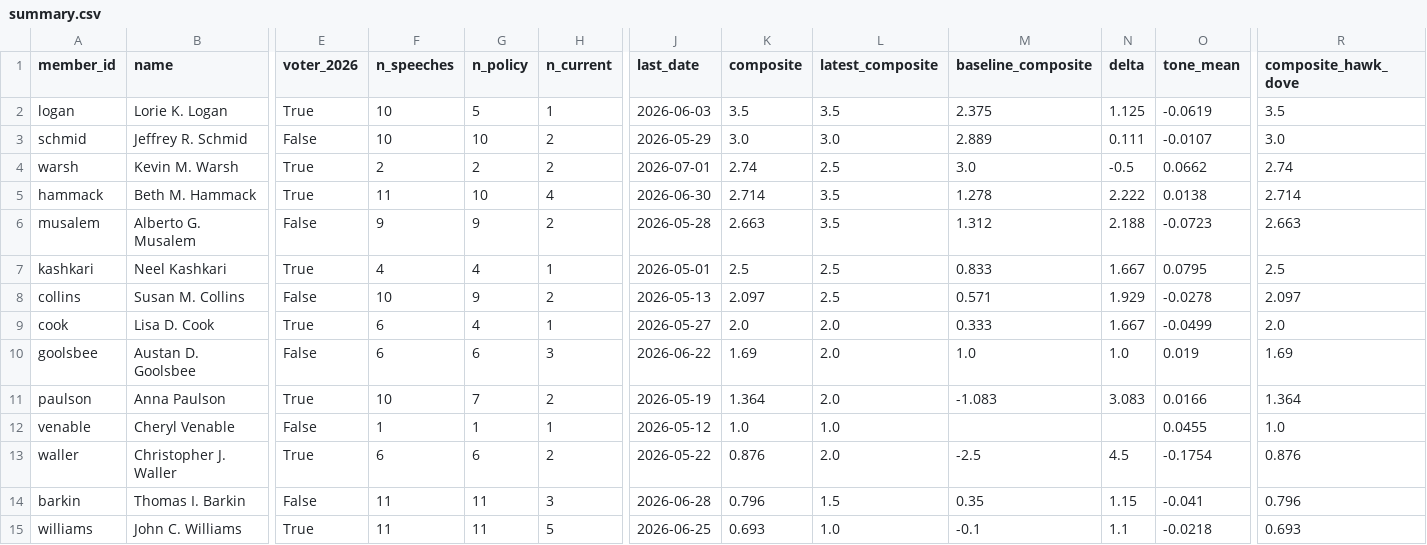
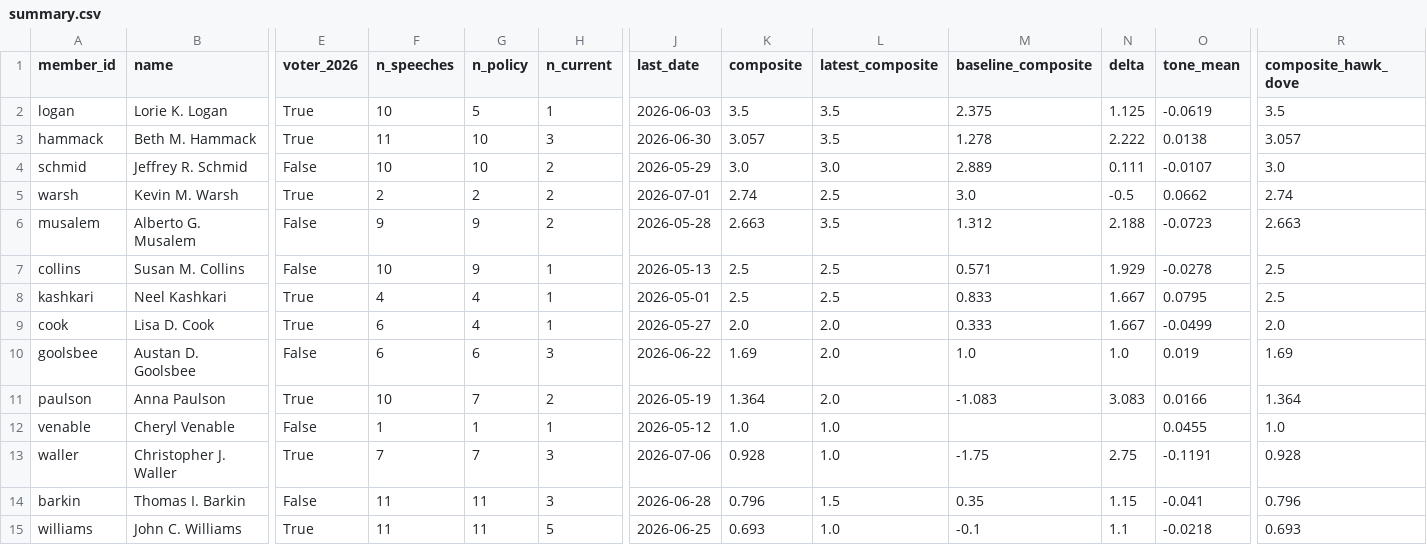
Before and after one commit to mrabelosouza-maker/fomc, a CSV file: results/summary.csv, drawn as a sheet; only a part is shown, gaps mark what is left out; removed rows and columns are numbered as before the commit, all else as after; rows hold the shown columns only; the diff names each change by its address in the sheet, - before the commit and + after, or states it on an @@ line.

```diff
--- a/results/summary.csv
+++ b/results/summary.csv
+row 3: hammack | Beth M. Hammack | True | 11 | 10 | 3 | 2026-06-30 | 3.057 | 3.5 | 1.278 | 2.222 | 0.0138 | 3.057
-row 5: hammack | Beth M. Hammack | True | 11 | 10 | 4 | 2026-06-30 | 2.714 | 3.5 | 1.278 | 2.222 | 0.0138 | 2.714
+row 7: collins | Susan M. Collins | False | 10 | 9 | 1 | 2026-05-13 | 2.5 | 2.5 | 0.571 | 1.929 | -0.0278 | 2.5
-row 8: collins | Susan M. Collins | False | 10 | 9 | 2 | 2026-05-13 | 2.097 | 2.5 | 0.571 | 1.929 | -0.0278 | 2.097
-F13 (n_speeches): 6
+F13 (n_speeches): 7
-G13 (n_policy): 6
+G13 (n_policy): 7
-H13 (n_current): 2
+H13 (n_current): 3
-J13 (last_date): 2026-05-22
+J13 (last_date): 2026-07-06
-K13 (composite): 0.876
+K13 (composite): 0.928
-L13 (latest_composite): 2.0
+L13 (latest_composite): 1.0
-M13 (baseline_composite): -2.5
+M13 (baseline_composite): -1.75
-N13 (delta): 4.5
+N13 (delta): 2.75
-O13 (tone_mean): -0.1754
+O13 (tone_mean): -0.1191
-R13 (composite_hawk_dove): 0.876
+R13 (composite_hawk_dove): 0.928
```
Also changed, not shown: results/median_functions.csv, 3 other files.
